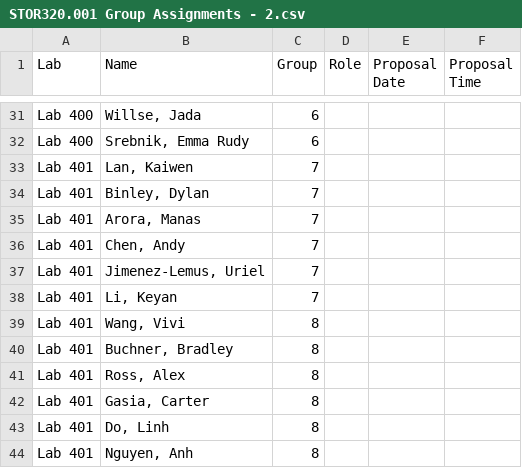
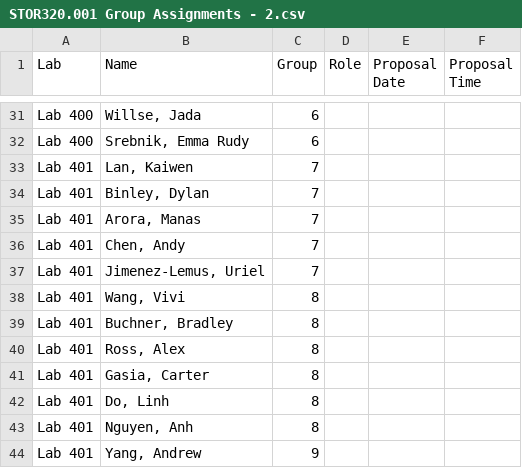
Before and after one commit to SuperMarioGiacomazzo/STOR320_WEBSITE, a CSV file: Group Assignments/STOR320.001 Group Assignments - 2.csv, drawn as a sheet; only a part is shown, gaps mark what is left out; the shorter side is filled out with more unchanged rows.

```diff
--- a/Group Assignments/STOR320.001 Group Assignments - 2.csv
+++ b/Group Assignments/STOR320.001 Group Assignments - 2.csv
@@ -37,3 +37,2 @@ Lab 401,"Chen, Andy",7,,,
 Lab 401,"Jimenez-Lemus, Uriel",7,,,
-Lab 401,"Li, Keyan",7,,,
 Lab 401,"Wang, Vivi",8,,,
```
Also changed, not shown: 6 other files.
